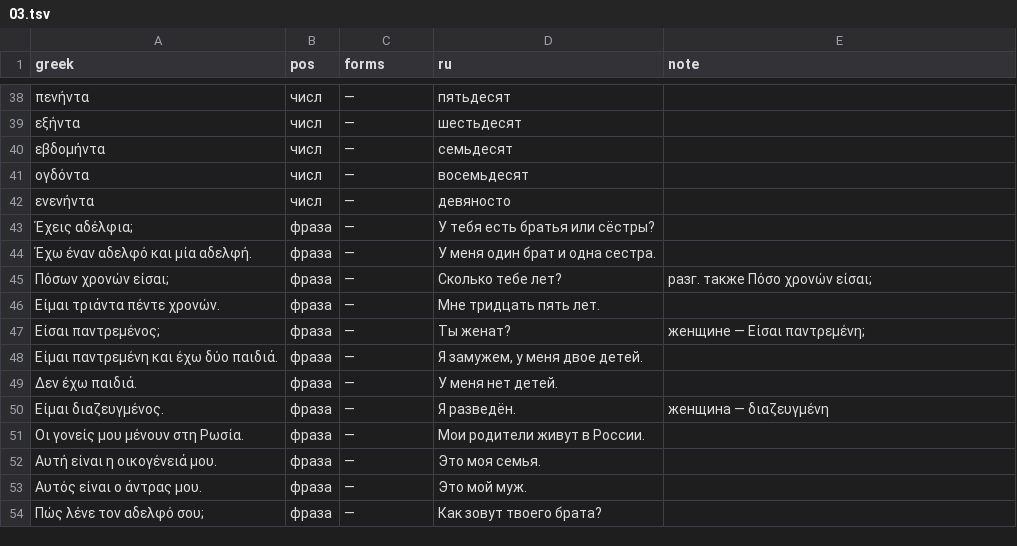
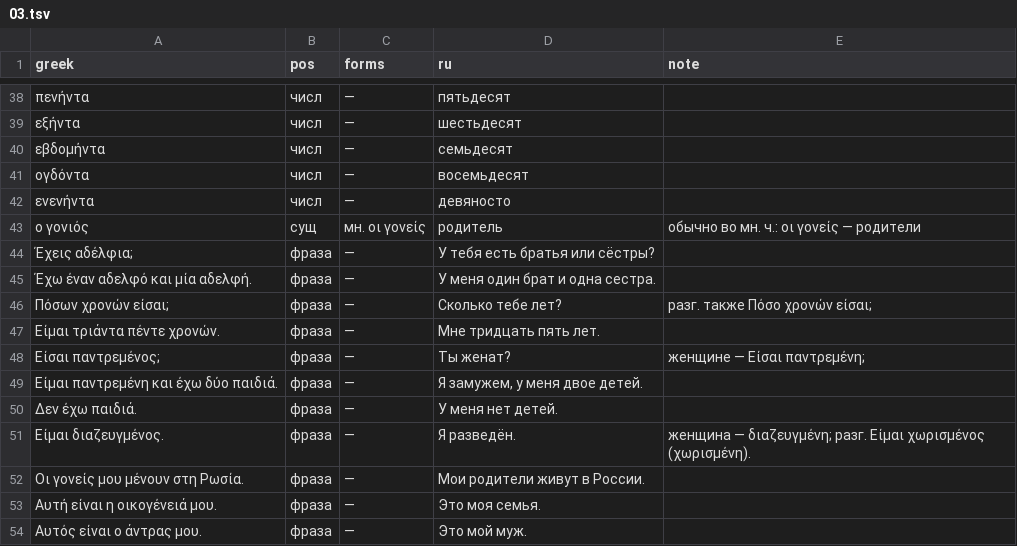
Before and after one commit to lavich/tetradio, a TSV file: docs/course/lexicon/03.tsv, drawn as a sheet; only a part is shown, gaps mark what is left out; the shorter side is filled out with more unchanged rows.

```diff
--- a/docs/course/lexicon/03.tsv
+++ b/docs/course/lexicon/03.tsv
@@ -42,2 +42,3 @@ greek	pos	forms	ru	note
 ενενήντα	числ	—	девяносто	
+ο γονιός	сущ	мн. οι γονείς	родитель	обычно во мн. ч.: οι γονείς — родители
 Έχεις αδέλφια;	фраза	—	У тебя есть братья или сёстры?	
@@ -49,3 +50,3 @@ greek	pos	forms	ru	note
 Δεν έχω παιδιά.	фраза	—	У меня нет детей.	
-Είμαι διαζευγμένος.	фраза	—	Я разведён.	женщина — διαζευγμένη
+Είμαι διαζευγμένος.	фраза	—	Я разведён.	женщина — διαζευγμένη; разг. Είμαι χωρισμένος (χωρισμένη).
 Οι γονείς μου μένουν στη Ρωσία.	фраза	—	Мои родители живут в России.	
```
Also changed, not shown: docs/course/lexicon/05.tsv, docs/course/lexicon/08.tsv, 21 other files.
